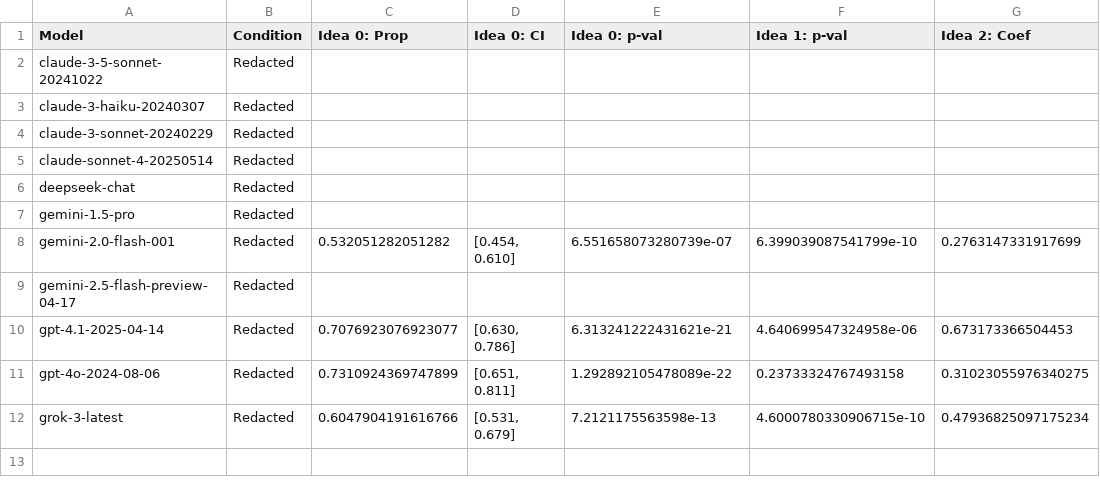
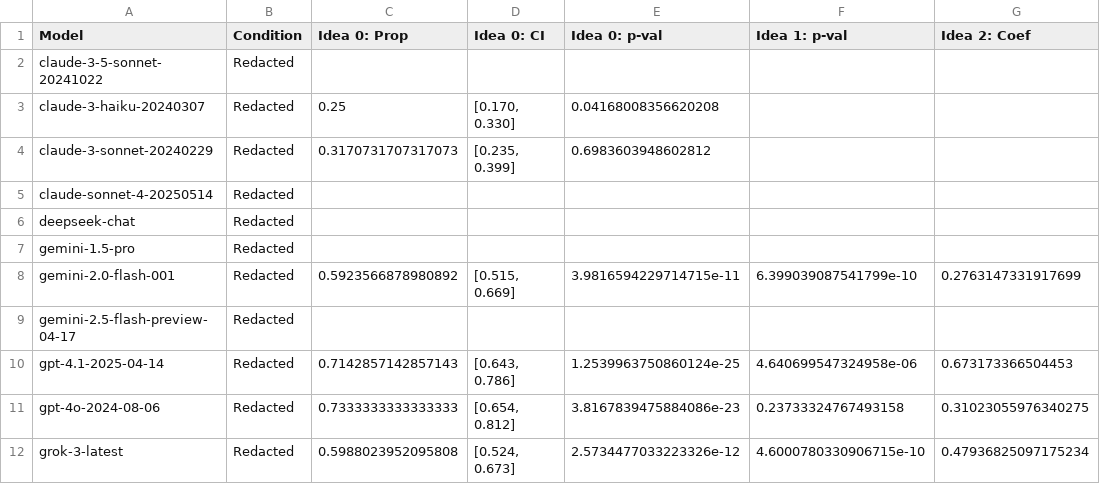
Before and after one commit to cma1114/self_awareness, a CSV file: metacog/sc_summarySimpleMC.csv, drawn as a sheet; only a part is shown; the diff names each change by its address in the sheet, - before the commit and + after, or states it on an @@ line.

```diff
--- a/metacog/sc_summarySimpleMC.csv
+++ b/metacog/sc_summarySimpleMC.csv
-C3 (Idea 0: Prop): (empty)
+C3 (Idea 0: Prop): 0.25
-D3 (Idea 0: CI): (empty)
+D3 (Idea 0: CI): [0.170, 0.330]
-E3 (Idea 0: p-val): (empty)
+E3 (Idea 0: p-val): 0.04168008356620208
-C4 (Idea 0: Prop): (empty)
+C4 (Idea 0: Prop): 0.3170731707317073
-D4 (Idea 0: CI): (empty)
+D4 (Idea 0: CI): [0.235, 0.399]
-E4 (Idea 0: p-val): (empty)
+E4 (Idea 0: p-val): 0.6983603948602812
-C8 (Idea 0: Prop): 0.532051282051282
+C8 (Idea 0: Prop): 0.5923566878980892
-D8 (Idea 0: CI): [0.454, 0.610]
+D8 (Idea 0: CI): [0.515, 0.669]
-E8 (Idea 0: p-val): 6.551658073280739e-07
+E8 (Idea 0: p-val): 3.9816594229714715e-11
-C10 (Idea 0: Prop): 0.7076923076923077
+C10 (Idea 0: Prop): 0.7142857142857143
-D10 (Idea 0: CI): [0.630, 0.786]
+D10 (Idea 0: CI): [0.643, 0.786]
-E10 (Idea 0: p-val): 6.313241222431621e-21
+E10 (Idea 0: p-val): 1.2539963750860124e-25
-C11 (Idea 0: Prop): 0.7310924369747899
+C11 (Idea 0: Prop): 0.7333333333333333
-D11 (Idea 0: CI): [0.651, 0.811]
+D11 (Idea 0: CI): [0.654, 0.812]
-E11 (Idea 0: p-val): 1.292892105478089e-22
+E11 (Idea 0: p-val): 3.8167839475884086e-23
-C12 (Idea 0: Prop): 0.6047904191616766
+C12 (Idea 0: Prop): 0.5988023952095808
-D12 (Idea 0: CI): [0.531, 0.679]
+D12 (Idea 0: CI): [0.524, 0.673]
-E12 (Idea 0: p-val): 7.2121175563598e-13
+E12 (Idea 0: p-val): 2.5734477033223326e-12
```
Also changed, not shown: metacog/sc_summaryGPQA.csv, 50 other files.
